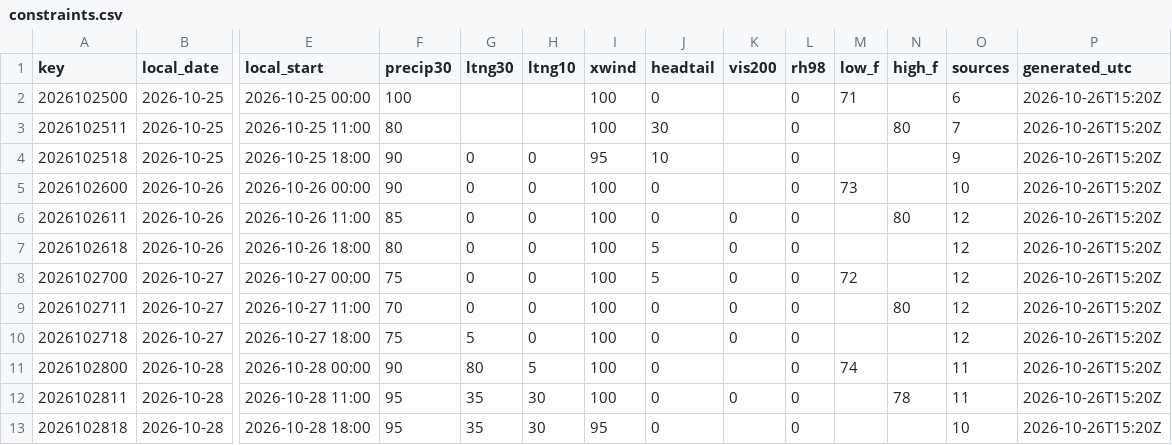
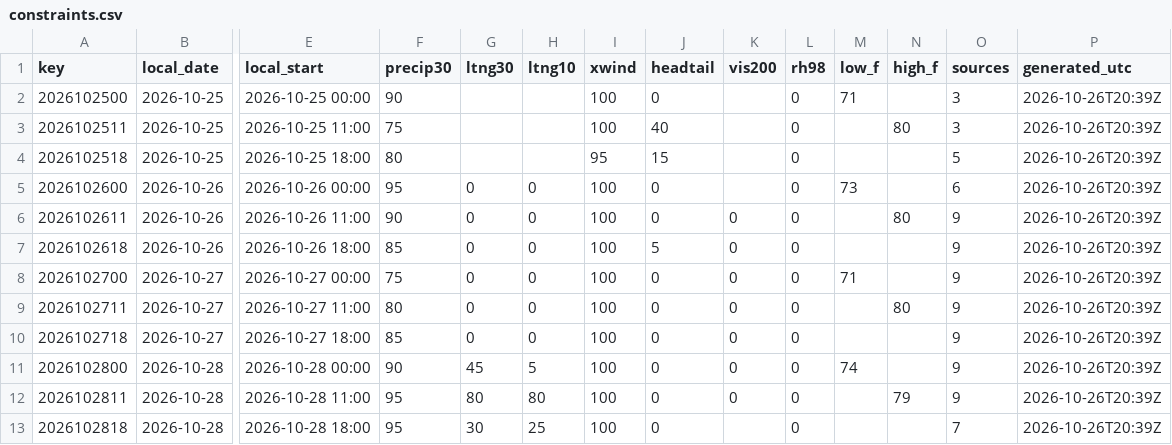
Before and after one commit to cyclonecizek/SLFWeather, a CSV file: docs/data/constraints.csv, drawn as a sheet; only a part is shown, gaps mark what is left out; the diff covers the shown part only; the diff names each change by its address in the sheet, - before the commit and + after, or states it on an @@ line.

```diff
--- a/docs/data/constraints.csv
+++ b/docs/data/constraints.csv
-F2 (precip30): 100
+F2 (precip30): 90
-O2 (sources): 6
+O2 (sources): 3
-P2:P13 (generated_utc): 2026-10-26T15:20Z
+P2:P13 (generated_utc): 2026-10-26T20:39Z
-F3 (precip30): 80
+F3 (precip30): 75
-J3 (headtail): 30
+J3 (headtail): 40
-O3 (sources): 7
+O3 (sources): 3
-F4 (precip30): 90
+F4 (precip30): 80
-G4 (ltng30): 0
+G4 (ltng30): (empty)
-H4 (ltng10): 0
+H4 (ltng10): (empty)
-J4 (headtail): 10
+J4 (headtail): 15
-O4 (sources): 9
+O4 (sources): 5
-F5 (precip30): 90
+F5 (precip30): 95
-O5 (sources): 10
+O5 (sources): 6
-F6 (precip30): 85
+F6 (precip30): 90
-O6:O10 (sources): 12
+O6:O10 (sources): 9
-F7 (precip30): 80
+F7 (precip30): 85
-J8 (headtail): 5
+J8 (headtail): 0
-M8 (low_f): 72
+M8 (low_f): 71
-F9 (precip30): 70
+F9 (precip30): 80
-F10 (precip30): 75
+F10 (precip30): 85
-G10 (ltng30): 5
+G10 (ltng30): 0
-G11 (ltng30): 80
+G11 (ltng30): 45
-K11 (vis200): (empty)
+K11 (vis200): 0
-O11:O12 (sources): 11
+O11:O12 (sources): 9
-G12 (ltng30): 35
+G12 (ltng30): 80
-H12 (ltng10): 30
+H12 (ltng10): 80
-N12 (high_f): 78
+N12 (high_f): 79
-G13 (ltng30): 35
+G13 (ltng30): 30
-H13 (ltng10): 30
+H13 (ltng10): 25
-I13 (xwind): 95
+I13 (xwind): 100
-O13 (sources): 10
+O13 (sources): 7
```
Also changed, not shown: 87 edited cells elsewhere in this file, docs/data/GFS_upper_air_KTTS.csv, docs/data/KTTS_ENS_wind.csv, 10 other files.
